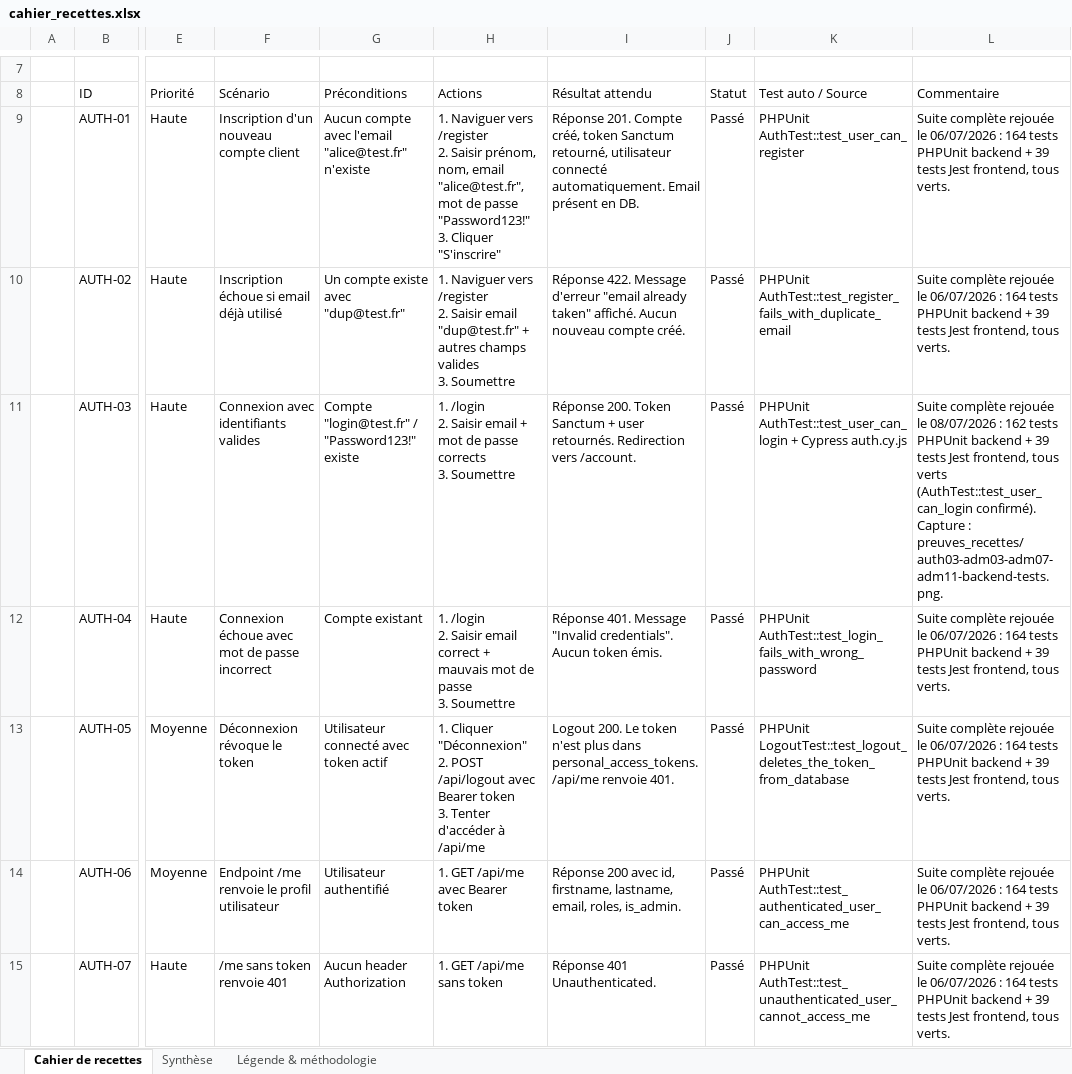
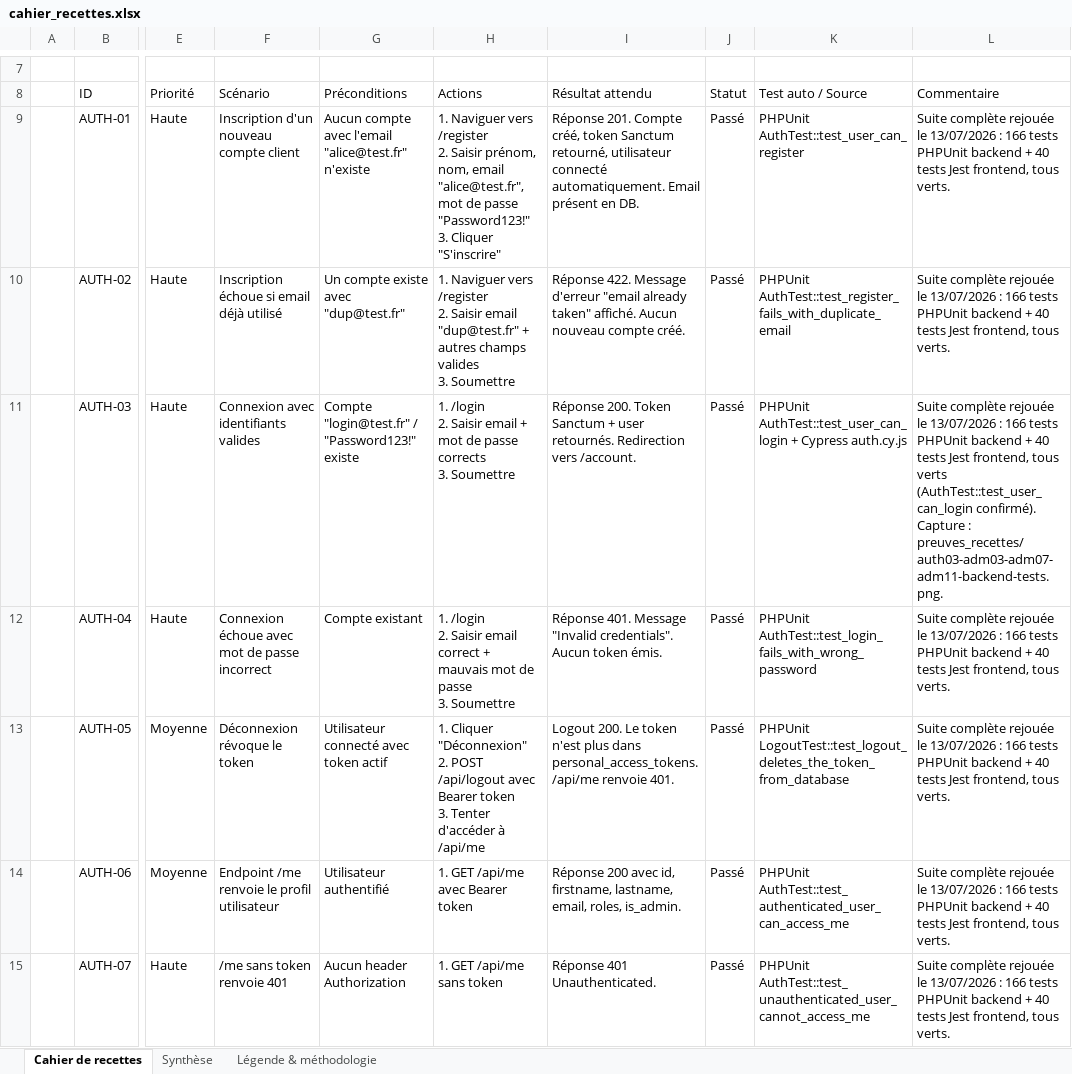
Before and after one commit to CharlesGAUTHIER1999/gauthierfitness, an Excel workbook: rendusrncp/cahier_recettes.xlsx, sheet Cahier de recettes, drawn as a sheet; only a part is shown, gaps mark what is left out; values as stored, in another font and other column widths than the file's, no cell formats; the diff covers the shown part only; the diff names each change by its address in the sheet, - before the commit and + after, or states it on an @@ line.

Commit message:
test(recettes): sync scenario counts and update proof captures

```diff
--- a/rendusrncp/cahier_recettes.xlsx (sheet Cahier de recettes)
+++ b/rendusrncp/cahier_recettes.xlsx (sheet Cahier de recettes)
-L9:L10 (Commentaire): …rejouée le 06/07/2026 : 164 tests PHPUnit backend + 39 tests Jest…
+L9:L10 (Commentaire): …rejouée le 13/07/2026 : 166 tests PHPUnit backend + 40 tests Jest…
-L11 (Commentaire): …rejouée le 08/07/2026 : 162 tests PHPUnit backend + 39 tests Jest…
+L11 (Commentaire): …rejouée le 13/07/2026 : 166 tests PHPUnit backend + 40 tests Jest…
-L12:L15 (Commentaire): …rejouée le 06/07/2026 : 164 tests PHPUnit backend + 39 tests Jest…
+L12:L15 (Commentaire): …rejouée le 13/07/2026 : 166 tests PHPUnit backend + 40 tests Jest…
```
Also changed, not shown: 81 edited cells elsewhere in this sheet, sheet Synthèse, cell formats, 2 other files.
